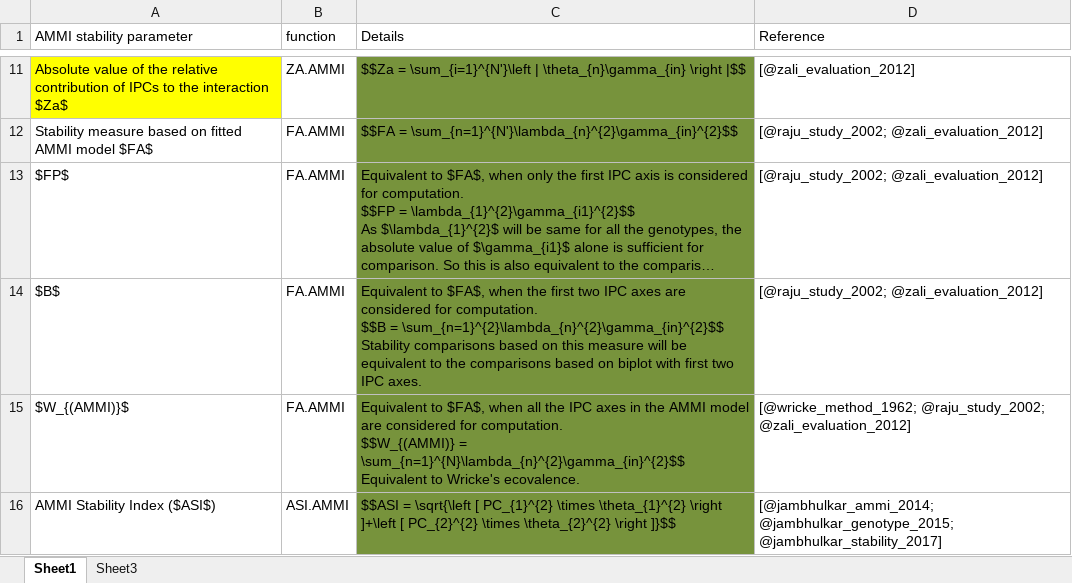
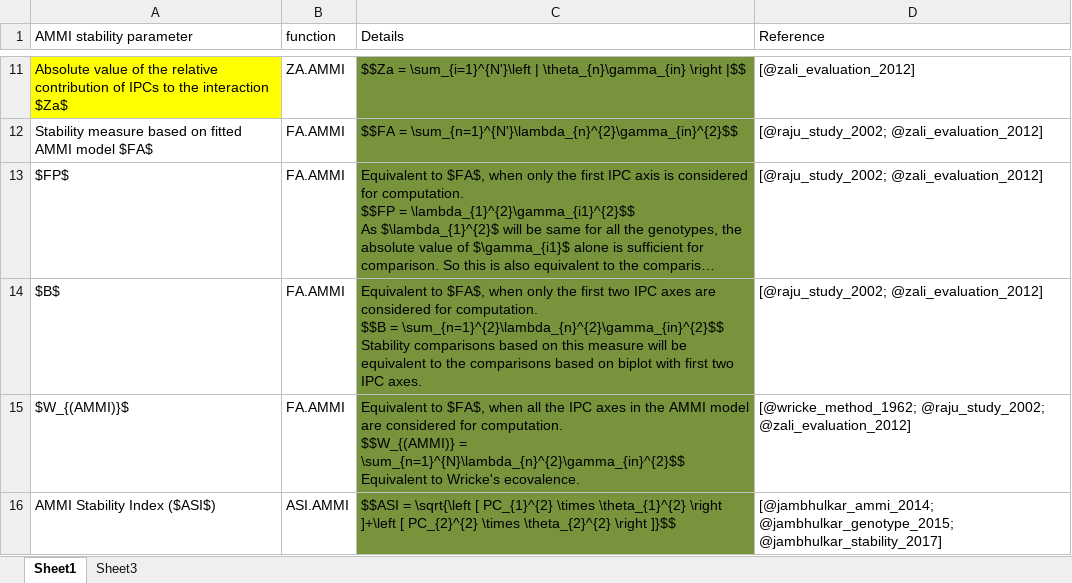
Before and after one commit to ajaygpb/ammistability, an Excel workbook: vignettes/stability.xlsx, sheet Sheet1, drawn as a sheet; only a part is shown, gaps mark what is left out; long unchanged cells end in …; values as stored, in another font and other column widths than the file's, no borders; the diff names each change by its address in the sheet, - before the commit and + after, or states it on an @@ line.

```diff
--- a/vignettes/stability.xlsx (sheet Sheet1)
+++ b/vignettes/stability.xlsx (sheet Sheet1)
-C14 (Details): …$FA$, when the first…
+C14 (Details): …$FA$, when only the first…
```
Also changed, not shown: 7 other files.
